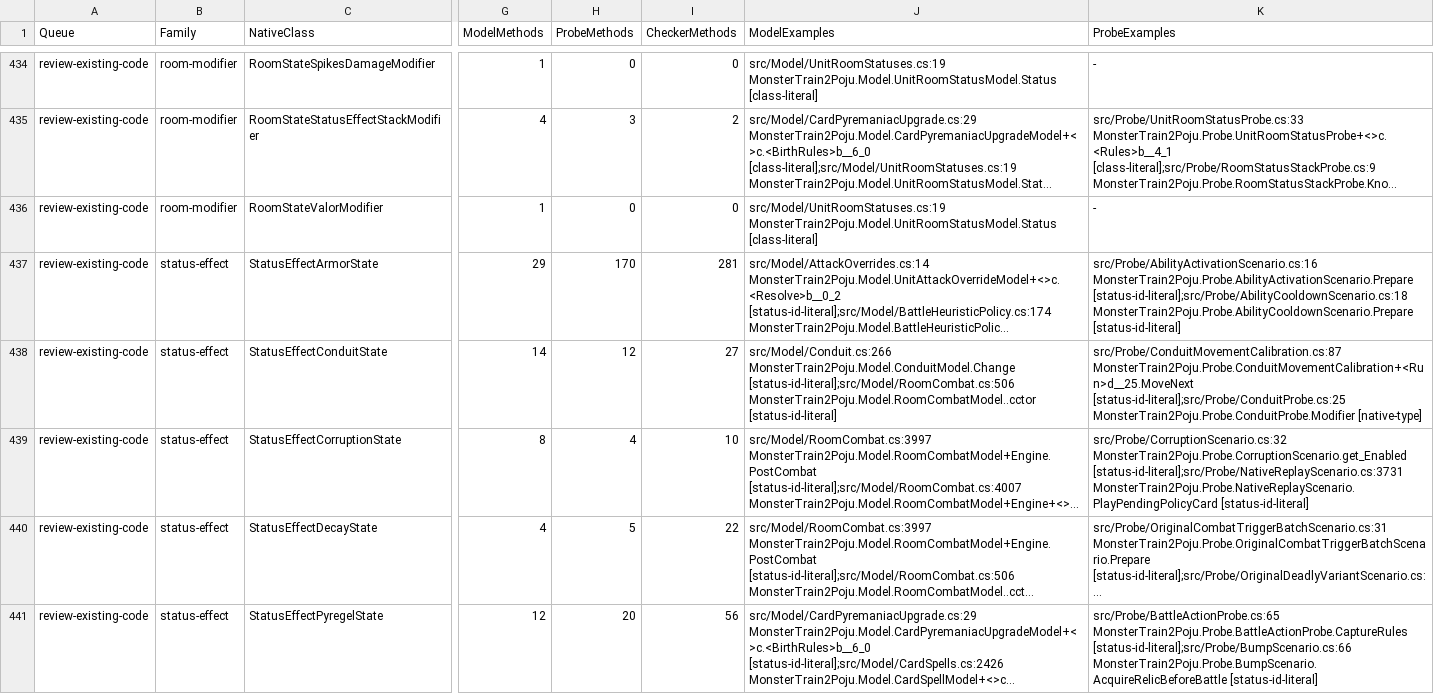
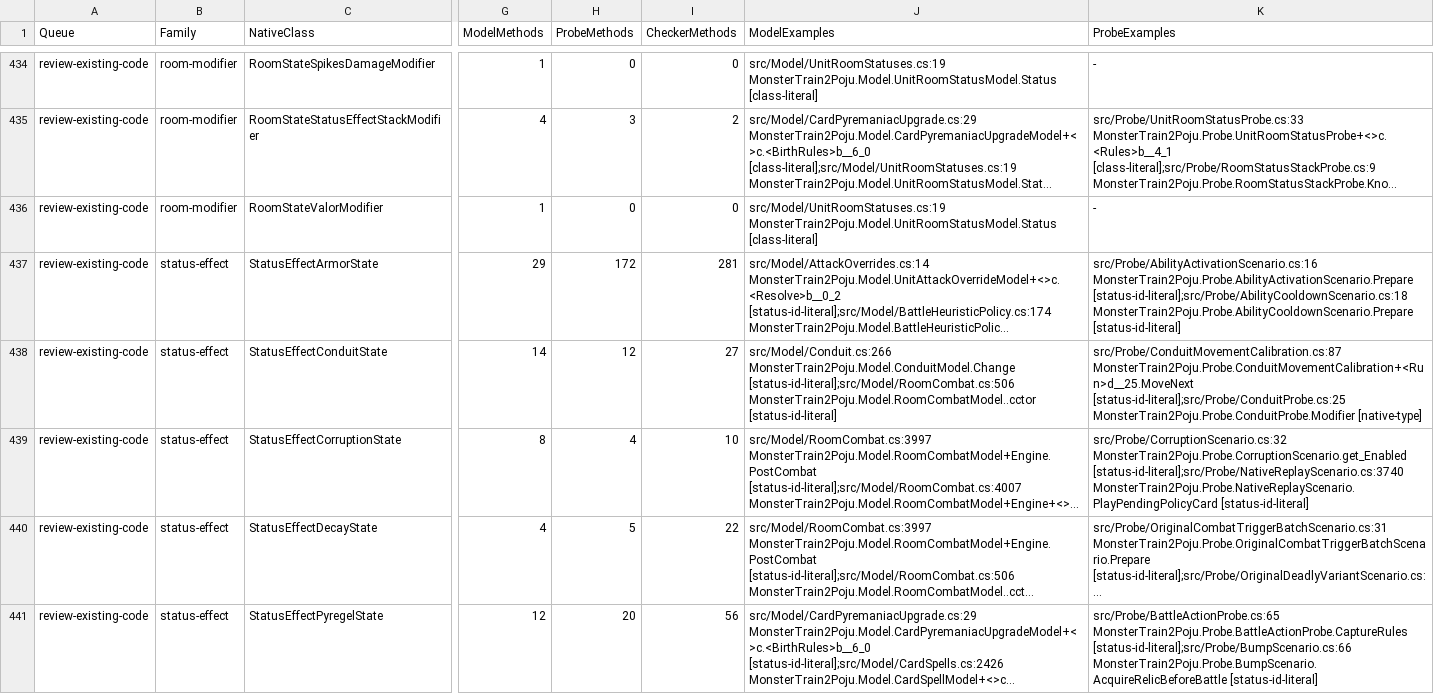
Before and after one commit to netcan/monster-train2-solver, a TSV file: docs/inventory/game-2.3.1-reconciliation.tsv, drawn as a sheet; only a part is shown, gaps mark what is left out; long unchanged cells end in …; the diff covers the shown part only; the diff names each change by its address in the sheet, - before the commit and + after, or states it on an @@ line.

Commit message:
Model source-card Juice upgrade callbacks and shared draw queue mutations

```diff
--- a/docs/inventory/game-2.3.1-reconciliation.tsv
+++ b/docs/inventory/game-2.3.1-reconciliation.tsv
-H437 (ProbeMethods): 170
+H437 (ProbeMethods): 172
-K439 (ProbeExamples): src/Probe/CorruptionScenario.cs:32 MonsterTrain2Poju.Probe.CorruptionScenario.get_Enabled [status-id-literal];src/Probe/NativeReplayScenario.cs:3731 MonsterTrain2Poju.Probe.NativeReplayScenario.PlayPendingPolicyCard [status-id-literal]
+K439 (ProbeExamples): src/Probe/CorruptionScenario.cs:32 MonsterTrain2Poju.Probe.CorruptionScenario.get_Enabled [status-id-literal];src/Probe/NativeReplayScenario.cs:3740 MonsterTrain2Poju.Probe.NativeReplayScenario.PlayPendingPolicyCard [status-id-literal]
```
Also changed, not shown: 2 added rows, 2 removed rows and 70 edited cells elsewhere in this file, 22 other files.
